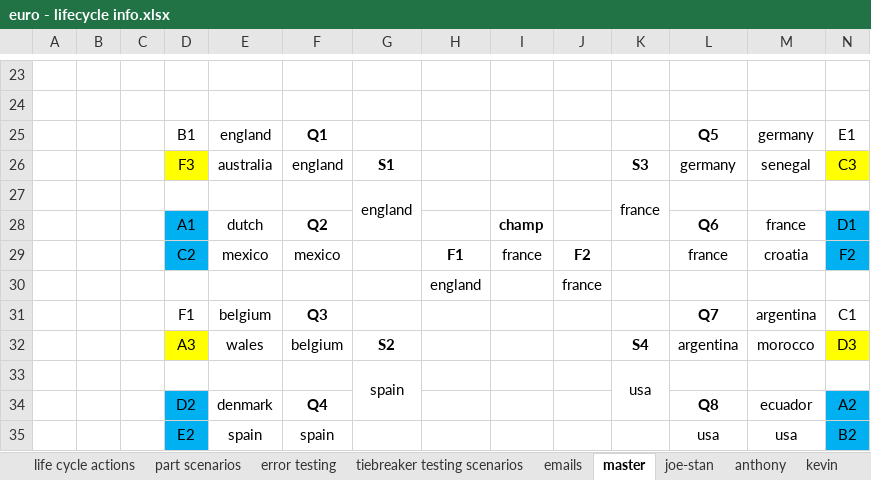
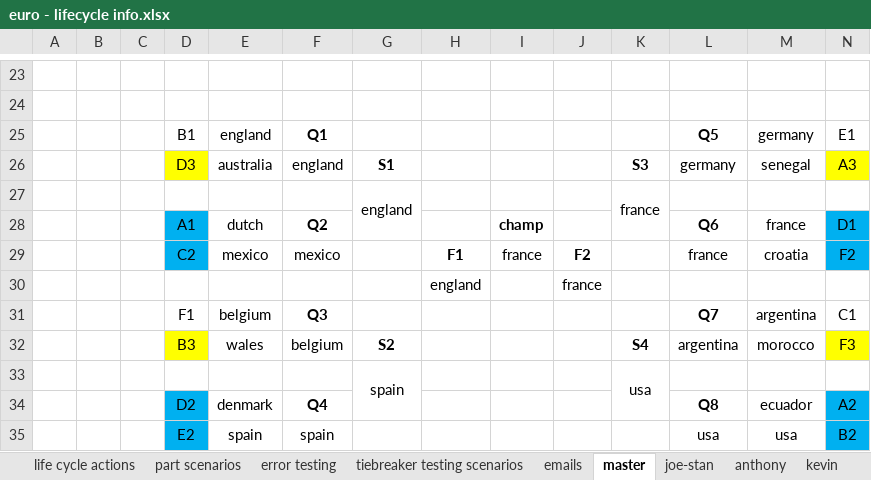
Before and after one commit to jpcollins19/2024_euro, an Excel workbook: excel-docs/euro - lifecycle info.xlsx, sheet master, drawn as a sheet; only a part is shown, gaps mark what is left out; values as stored, in another font and other column widths than the file's, no borders; the diff names each change by its address in the sheet, - before the commit and + after, or states it on an @@ line.

```diff
--- a/excel-docs/euro - lifecycle info.xlsx (sheet master)
+++ b/excel-docs/euro - lifecycle info.xlsx (sheet master)
-D26: F3
+D26: D3
-N26: C3
+N26: A3
-D32: A3
+D32: B3
-N32: D3
+N32: F3
```
Also changed, not shown: sheet anthony, sheet sarah, sheet kevin, sheet pat, sheet joe-stan, 8 other files.
